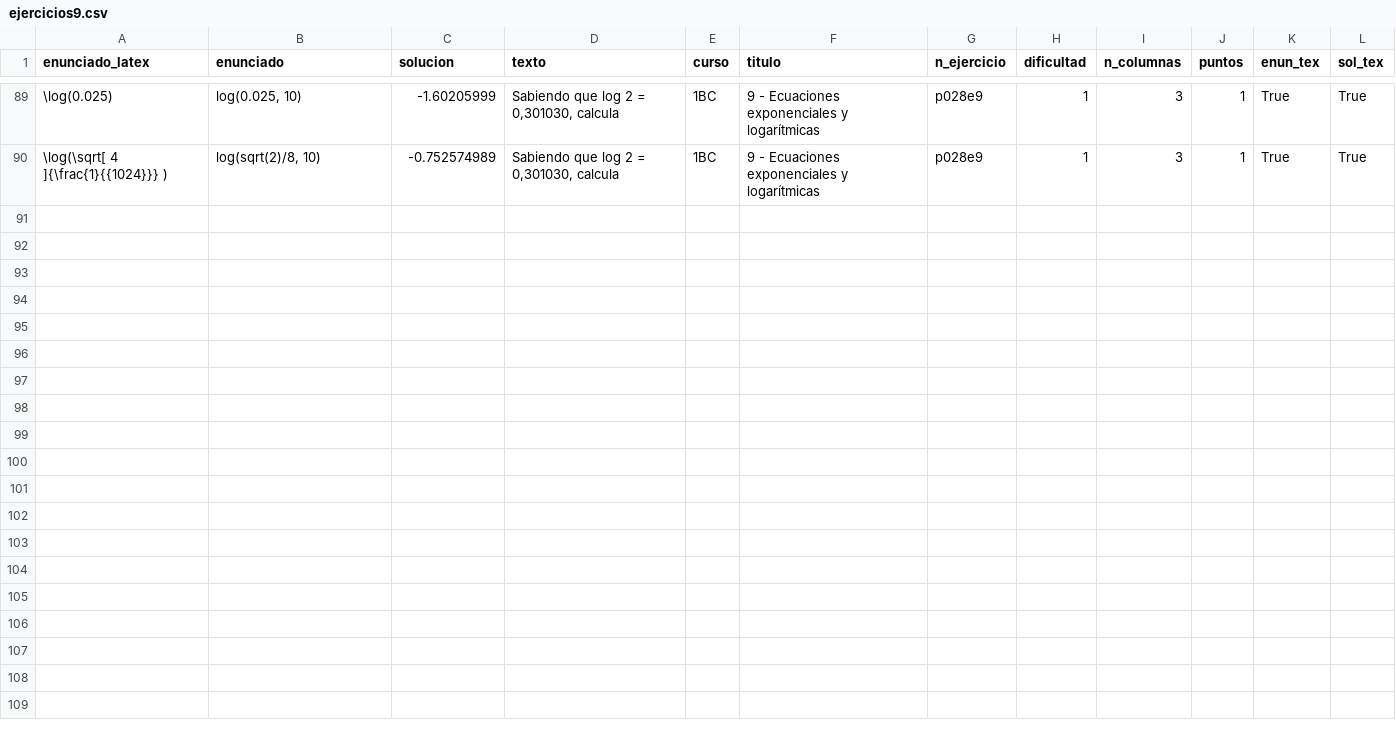
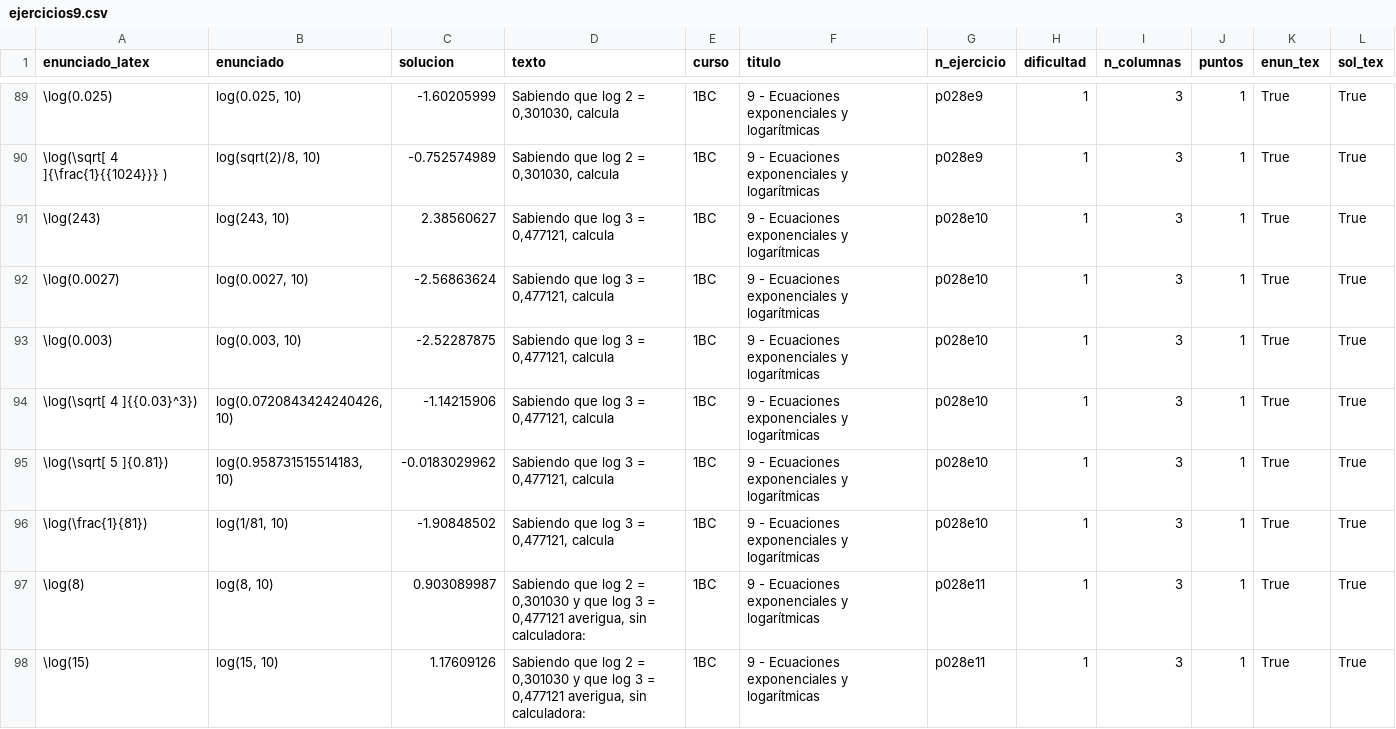
Before and after one commit to crdguez/mat1bac_cit, a CSV file: notebooks/ejercicios9.csv, drawn as a sheet; only a part is shown, gaps mark what is left out; the diff covers the shown part only.

```diff
--- a/notebooks/ejercicios9.csv
+++ b/notebooks/ejercicios9.csv
@@ -90 +90,9 @@ enunciado_latex,enunciado,solucion,texto,curso,titulo,n_ejercicio,dificultad,n_c
 \log(\sqrt[ 4 ]{\frac{1}{{1024}}} ),"log(sqrt(2)/8, 10)",-0.752574989,"Sabiendo que log 2 = 0,301030, calcula",1BC,9 - Ecuaciones exponenciales y logarítmicas,p028e9,1,3,1,True,True
+\log(243),"log(243, 10)",2.38560627,"Sabiendo que log 3 = 0,477121, calcula",1BC,9 - Ecuaciones exponenciales y logarítmicas,p028e10,1,3,1,True,True
+\log(0.0027),"log(0.0027, 10)",-2.56863624,"Sabiendo que log 3 = 0,477121, calcula",1BC,9 - Ecuaciones exponenciales y logarítmicas,p028e10,1,3,1,True,True
+\log(0.003),"log(0.003, 10)",-2.52287875,"Sabiendo que log 3 = 0,477121, calcula",1BC,9 - Ecuaciones exponenciales y logarítmicas,p028e10,1,3,1,True,True
+\log(\sqrt[ 4 ]{{0.03}^3}),"log(0.0720843424240426, 10)",-1.14215906,"Sabiendo que log 3 = 0,477121, calcula",1BC,9 - Ecuaciones exponenciales y logarítmicas,p028e10,1,3,1,True,True
+\log(\sqrt[ 5 ]{0.81}),"log(0.958731515514183, 10)",-0.0183029962,"Sabiendo que log 3 = 0,477121, calcula",1BC,9 - Ecuaciones exponenciales y logarítmicas,p028e10,1,3,1,True,True
+\log(\frac{1}{81}),"log(1/81, 10)",-1.90848502,"Sabiendo que log 3 = 0,477121, calcula",1BC,9 - Ecuaciones exponenciales y logarítmicas,p028e10,1,3,1,True,True
+\log(8),"log(8, 10)",0.903089987,"Sabiendo que log 2 = 0,301030 y que log 3 = 0,477121 averigua, sin calculadora:",1BC,9 - Ecuaciones exponenciales y logarítmicas,p028e11,1,3,1,True,True
+\log(15),"log(15, 10)",1.17609126,"Sabiendo que log 2 = 0,301030 y que log 3 = 0,477121 averigua, sin calculadora:",1BC,9 - Ecuaciones exponenciales y logarítmicas,p028e11,1,3,1,True,True
```
Also changed, not shown: 7 added rows elsewhere in this file, 3 other files.
